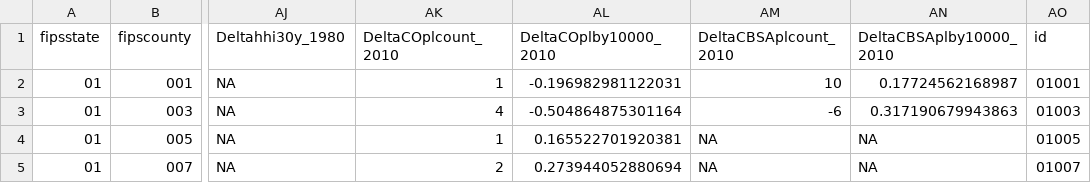
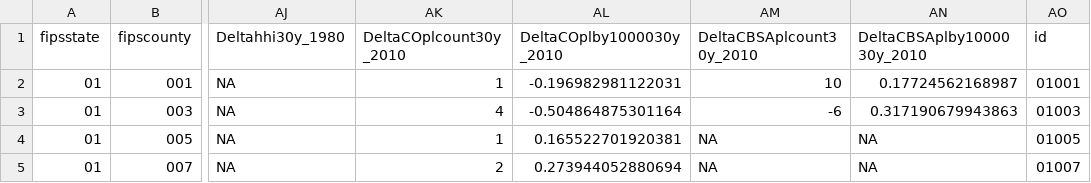
Before and after one commit to metroatlas/dbpublic, a CSV file: export/A_MetroByCounty.csv, drawn as a sheet; only a part is shown, gaps mark what is left out; the diff names each change by its address in the sheet, - before the commit and + after, or states it on an @@ line.

Commit message:
Place count, delta variables

```diff
--- a/export/A_MetroByCounty.csv
+++ b/export/A_MetroByCounty.csv
-AK1: DeltaCOplcount_2010
+AK1: DeltaCOplcount30y_2010
-AL1: DeltaCOplby10000_2010
+AL1: DeltaCOplby1000030y_2010
-AM1: DeltaCBSAplcount_2010
+AM1: DeltaCBSAplcount30y_2010
-AN1: DeltaCBSAplby10000_2010
+AN1: DeltaCBSAplby1000030y_2010
```
Also changed, not shown: 2 other files.
